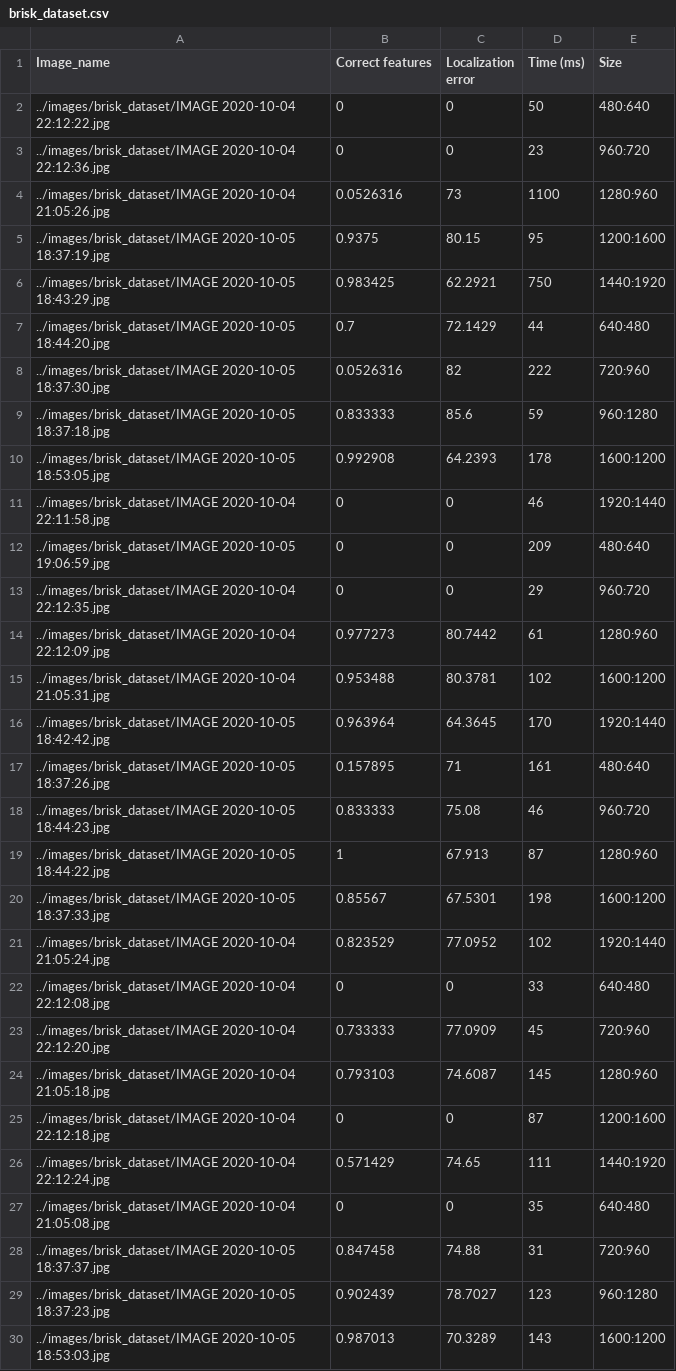
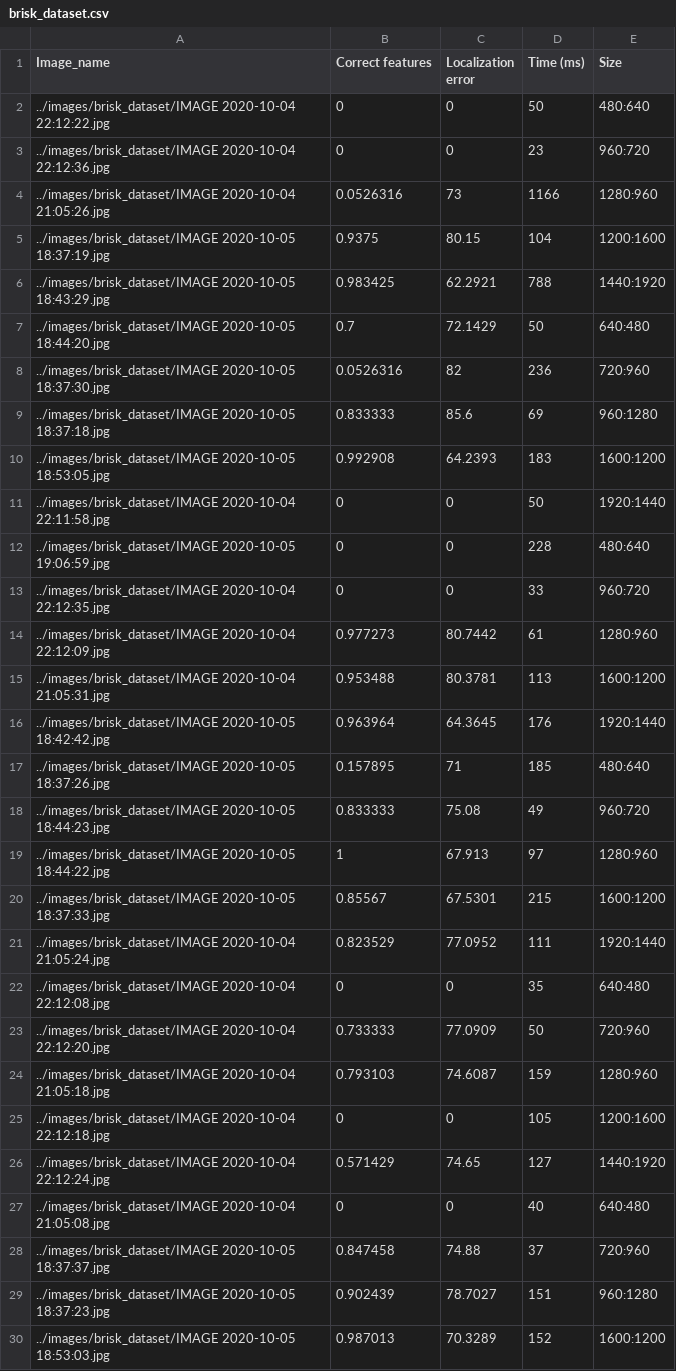
Before and after one commit to SvetaMorkva/Unexpected-Journey, a CSV file: metrics/brisk_dataset.csv, drawn as a sheet; only a part is shown; the diff covers the shown part only.

```diff
--- a/metrics/brisk_dataset.csv
+++ b/metrics/brisk_dataset.csv
@@ -3,28 +3,28 @@ Image_name, Correct features, Localization error, Time (ms), Size
 ../images/brisk_dataset/IMAGE 2020-10-04 22:12:36.jpg,0,0,23,960:720
-../images/brisk_dataset/IMAGE 2020-10-04 21:05:26.jpg,0.0526316,73,1100,1280:960
-../images/brisk_dataset/IMAGE 2020-10-05 18:37:19.jpg,0.9375,80.15,95,1200:1600
-../images/brisk_dataset/IMAGE 2020-10-05 18:43:29.jpg,0.983425,62.2921,750,1440:1920
-../images/brisk_dataset/IMAGE 2020-10-05 18:44:20.jpg,0.7,72.1429,44,640:480
-../images/brisk_dataset/IMAGE 2020-10-05 18:37:30.jpg,0.0526316,82,222,720:960
-../images/brisk_dataset/IMAGE 2020-10-05 18:37:18.jpg,0.833333,85.6,59,960:1280
-../images/brisk_dataset/IMAGE 2020-10-05 18:53:05.jpg,0.992908,64.2393,178,1600:1200
-../images/brisk_dataset/IMAGE 2020-10-04 22:11:58.jpg,0,0,46,1920:1440
-../images/brisk_dataset/IMAGE 2020-10-05 19:06:59.jpg,0,0,209,480:640
-../images/brisk_dataset/IMAGE 2020-10-04 22:12:35.jpg,0,0,29,960:720
+../images/brisk_dataset/IMAGE 2020-10-04 21:05:26.jpg,0.0526316,73,1166,1280:960
+../images/brisk_dataset/IMAGE 2020-10-05 18:37:19.jpg,0.9375,80.15,104,1200:1600
+../images/brisk_dataset/IMAGE 2020-10-05 18:43:29.jpg,0.983425,62.2921,788,1440:1920
+../images/brisk_dataset/IMAGE 2020-10-05 18:44:20.jpg,0.7,72.1429,50,640:480
+../images/brisk_dataset/IMAGE 2020-10-05 18:37:30.jpg,0.0526316,82,236,720:960
+../images/brisk_dataset/IMAGE 2020-10-05 18:37:18.jpg,0.833333,85.6,69,960:1280
+../images/brisk_dataset/IMAGE 2020-10-05 18:53:05.jpg,0.992908,64.2393,183,1600:1200
+../images/brisk_dataset/IMAGE 2020-10-04 22:11:58.jpg,0,0,50,1920:1440
+../images/brisk_dataset/IMAGE 2020-10-05 19:06:59.jpg,0,0,228,480:640
+../images/brisk_dataset/IMAGE 2020-10-04 22:12:35.jpg,0,0,33,960:720
 ../images/brisk_dataset/IMAGE 2020-10-04 22:12:09.jpg,0.977273,80.7442,61,1280:960
-../images/brisk_dataset/IMAGE 2020-10-04 21:05:31.jpg,0.953488,80.3781,102,1600:1200
-../images/brisk_dataset/IMAGE 2020-10-05 18:42:42.jpg,0.963964,64.3645,170,1920:1440
-../images/brisk_dataset/IMAGE 2020-10-05 18:37:26.jpg,0.157895,71,161,480:640
-../images/brisk_dataset/IMAGE 2020-10-05 18:44:23.jpg,0.833333,75.08,46,960:720
-../images/brisk_dataset/IMAGE 2020-10-05 18:44:22.jpg,1,67.913,87,1280:960
-../images/brisk_dataset/IMAGE 2020-10-05 18:37:33.jpg,0.85567,67.5301,198,1600:1200
-../images/brisk_dataset/IMAGE 2020-10-04 21:05:24.jpg,0.823529,77.0952,102,1920:1440
-../images/brisk_dataset/IMAGE 2020-10-04 22:12:08.jpg,0,0,33,640:480
-../images/brisk_dataset/IMAGE 2020-10-04 22:12:20.jpg,0.733333,77.0909,45,720:960
-../images/brisk_dataset/IMAGE 2020-10-04 21:05:18.jpg,0.793103,74.6087,145,1280:960
-../images/brisk_dataset/IMAGE 2020-10-04 22:12:18.jpg,0,0,87,1200:1600
-../images/brisk_dataset/IMAGE 2020-10-04 22:12:24.jpg,0.571429,74.65,111,1440:1920
-../images/brisk_dataset/IMAGE 2020-10-04 21:05:08.jpg,0,0,35,640:480
-../images/brisk_dataset/IMAGE 2020-10-05 18:37:37.jpg,0.847458,74.88,31,720:960
-../images/brisk_dataset/IMAGE 2020-10-05 18:37:23.jpg,0.902439,78.7027,123,960:1280
-../images/brisk_dataset/IMAGE 2020-10-05 18:53:03.jpg,0.987013,70.3289,143,1600:1200
+../images/brisk_dataset/IMAGE 2020-10-04 21:05:31.jpg,0.953488,80.3781,113,1600:1200
+../images/brisk_dataset/IMAGE 2020-10-05 18:42:42.jpg,0.963964,64.3645,176,1920:1440
+../images/brisk_dataset/IMAGE 2020-10-05 18:37:26.jpg,0.157895,71,185,480:640
+../images/brisk_dataset/IMAGE 2020-10-05 18:44:23.jpg,0.833333,75.08,49,960:720
+../images/brisk_dataset/IMAGE 2020-10-05 18:44:22.jpg,1,67.913,97,1280:960
+../images/brisk_dataset/IMAGE 2020-10-05 18:37:33.jpg,0.85567,67.5301,215,1600:1200
+../images/brisk_dataset/IMAGE 2020-10-04 21:05:24.jpg,0.823529,77.0952,111,1920:1440
+../images/brisk_dataset/IMAGE 2020-10-04 22:12:08.jpg,0,0,35,640:480
+../images/brisk_dataset/IMAGE 2020-10-04 22:12:20.jpg,0.733333,77.0909,50,720:960
+../images/brisk_dataset/IMAGE 2020-10-04 21:05:18.jpg,0.793103,74.6087,159,1280:960
+../images/brisk_dataset/IMAGE 2020-10-04 22:12:18.jpg,0,0,105,1200:1600
+../images/brisk_dataset/IMAGE 2020-10-04 22:12:24.jpg,0.571429,74.65,127,1440:1920
+../images/brisk_dataset/IMAGE 2020-10-04 21:05:08.jpg,0,0,40,640:480
+../images/brisk_dataset/IMAGE 2020-10-05 18:37:37.jpg,0.847458,74.88,37,720:960
+../images/brisk_dataset/IMAGE 2020-10-05 18:37:23.jpg,0.902439,78.7027,151,960:1280
+../images/brisk_dataset/IMAGE 2020-10-05 18:53:03.jpg,0.987013,70.3289,152,1600:1200
```
Also changed, not shown: 146 edited cells elsewhere in this file, metrics/surf_dataset.csv, 1 other file.
